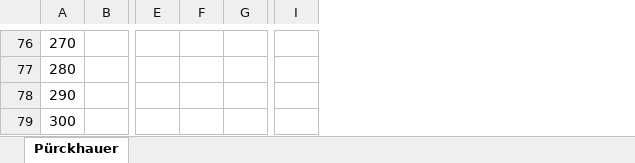
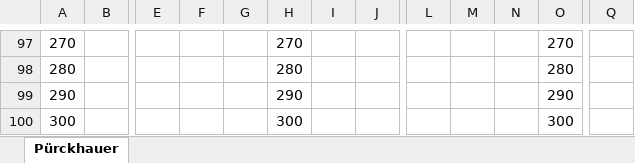
Before and after one commit to keltoskytoi/Envimaster-Geomorph, an Excel workbook: doc/Aufnahmebogen_Krater.xlsx, sheet Pürckhauer, drawn as a sheet; only a part is shown, gaps mark what is left out; values as stored, in another font and other column widths than the file's, no borders; addresses are those after the commit; the diff covers the shown part only; the diff names each change by its address in the sheet, - before the commit and + after, or states it on an @@ line.

```diff
--- a/doc/Aufnahmebogen_Krater.xlsx (sheet Pürckhauer)
+++ b/doc/Aufnahmebogen_Krater.xlsx (sheet Pürckhauer)
+column F, empty
+column G, empty
+column J, empty
+column L, empty
+column M, empty
+column N, empty
+column Q, empty
-H97: (empty)
+H97: 270
-O97: (empty)
+O97: 270
-H98: (empty)
+H98: 280
-O98: (empty)
+O98: 280
-H99: (empty)
+H99: 290
-O99: (empty)
+O99: 290
-H100: (empty)
+H100: 300
-O100: (empty)
+O100: 300
```
Also changed, not shown: 56 added rows, 35 removed rows, 73 edited cells and merged cells elsewhere in this sheet.
